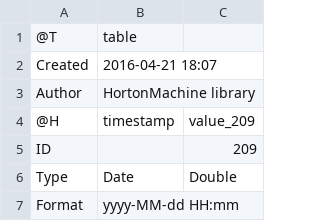
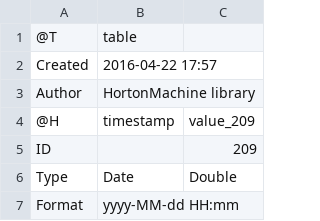
Before and after one commit to surajitdb/WATER_BUDGET, a CSV file: resources/Output/ET.csv, drawn as a sheet; only a part is shown.

```diff
--- a/resources/Output/ET.csv
+++ b/resources/Output/ET.csv
@@ -1,3 +1,3 @@
 @T,table
-Created,2016-04-21 18:07
+Created,2016-04-22 17:57
 Author,HortonMachine library
```
Also changed, not shown: resources/Output/Q.csv, resources/Output/Quick.csv, 8 other files.
